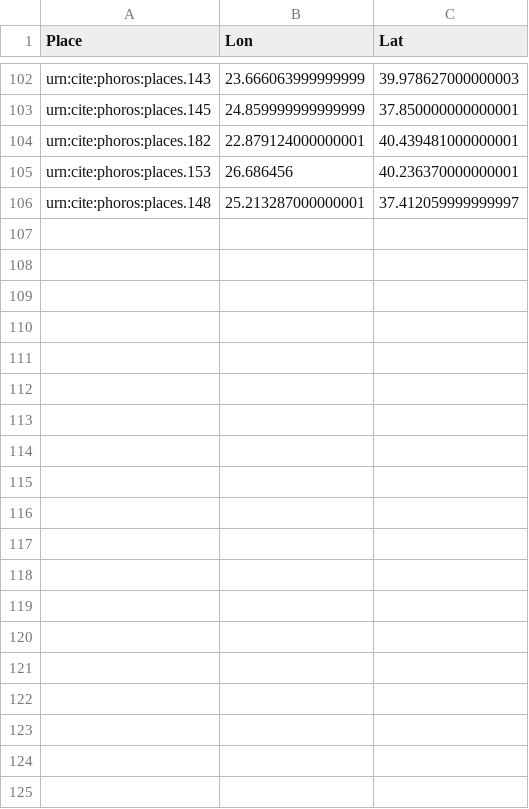
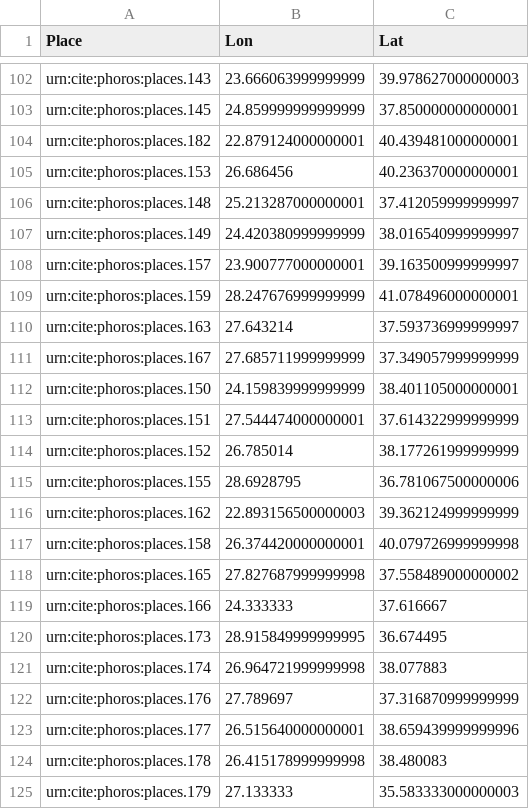
Before and after one commit to phoros/phoros, a CSV file: collections/lls.csv, drawn as a sheet; only a part is shown, gaps mark what is left out; the diff covers the shown part only; the diff names each change by its address in the sheet, - before the commit and + after, or states it on an @@ line.

Commit message:
Update phoros.csv to be an ordered coll, and update lls.csv with new data.

```diff
--- a/collections/lls.csv
+++ b/collections/lls.csv
+row 107: urn:cite:phoros:places.149 | 24.420380999999999 | 38.016540999999997
+row 108: urn:cite:phoros:places.157 | 23.900777000000001 | 39.163500999999997
+row 109: urn:cite:phoros:places.159 | 28.247676999999999 | 41.078496000000001
+row 110: urn:cite:phoros:places.163 | 27.643214 | 37.593736999999997
+row 111: urn:cite:phoros:places.167 | 27.685711999999999 | 37.349057999999999
+row 112: urn:cite:phoros:places.150 | 24.159839999999999 | 38.401105000000001
+row 113: urn:cite:phoros:places.151 | 27.544474000000001 | 37.614322999999999
+row 114: urn:cite:phoros:places.152 | 26.785014 | 38.177261999999999
+row 115: urn:cite:phoros:places.155 | 28.6928795 | 36.781067500000006
+row 116: urn:cite:phoros:places.162 | 22.893156500000003 | 39.362124999999999
+row 117: urn:cite:phoros:places.158 | 26.374420000000001 | 40.079726999999998
+row 118: urn:cite:phoros:places.165 | 27.827687999999998 | 37.558489000000002
+row 119: urn:cite:phoros:places.166 | 24.333333 | 37.616667
+row 120: urn:cite:phoros:places.173 | 28.915849999999995 | 36.674495
+row 121: urn:cite:phoros:places.174 | 26.964721999999998 | 38.077883
+row 122: urn:cite:phoros:places.176 | 27.789697 | 37.316870999999999
+row 123: urn:cite:phoros:places.177 | 26.515640000000001 | 38.659439999999996
+row 124: urn:cite:phoros:places.178 | 26.415178999999998 | 38.480083
+row 125: urn:cite:phoros:places.179 | 27.133333 | 35.583333000000003
```
Also changed, not shown: 27 added rows elsewhere in this file, collections/phoros.csv, 1 other file.
